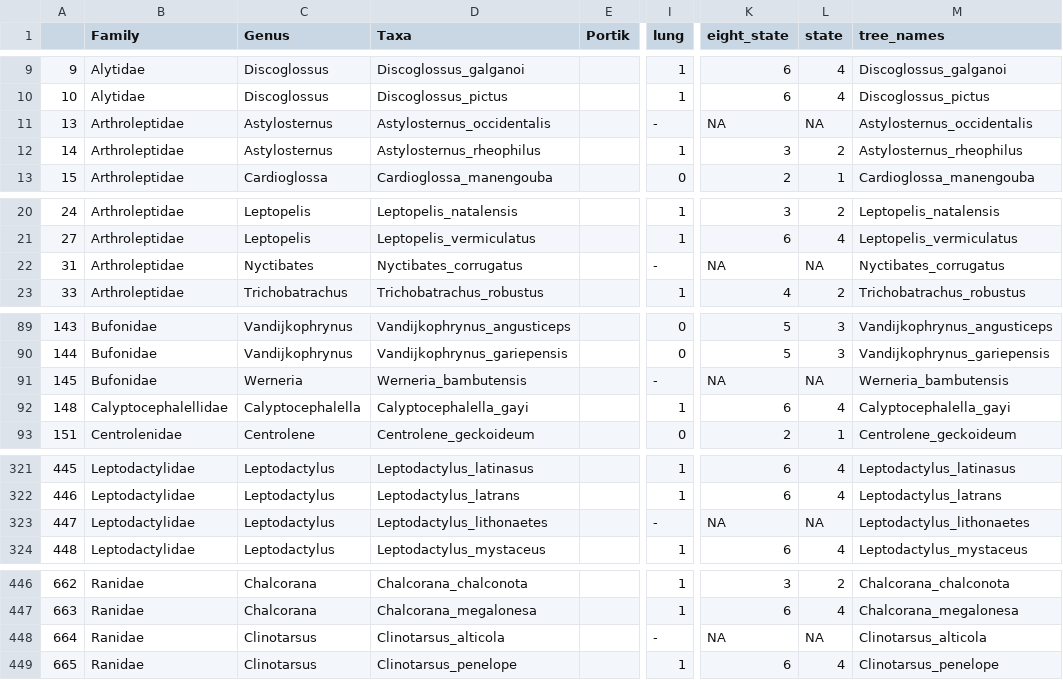
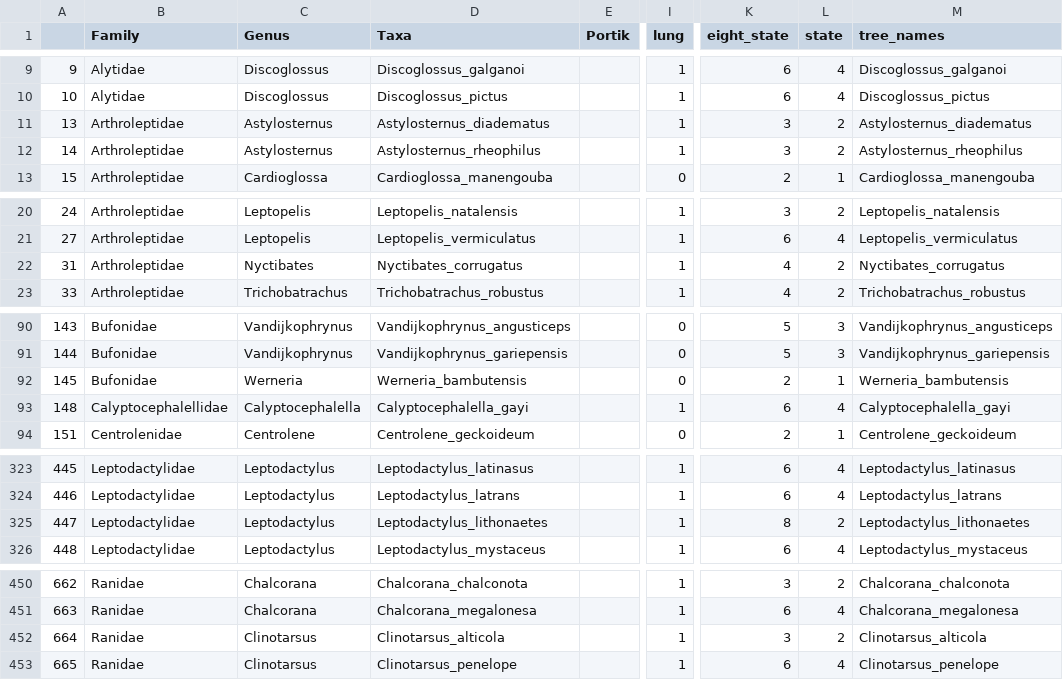
Before and after one commit to phillipsjar/Phillips_etal_2025_tadpole_lung_loss, a CSV file: processed_data/lung_data/full_data.csv, drawn as a sheet; only a part is shown, gaps mark what is left out; addresses are those after the commit; the diff covers the shown part only; the diff names each change by its address in the sheet, - before the commit and + after, or states it on an @@ line.

```diff
--- a/processed_data/lung_data/full_data.csv
+++ b/processed_data/lung_data/full_data.csv
-D11 (Taxa): Astylosternus_occidentalis
+D11 (Taxa): Astylosternus_diadematus
-I11 (lung): -
+I11 (lung): 1
-K11 (eight_state): NA
+K11 (eight_state): 3
-L11 (state): NA
+L11 (state): 2
-M11 (tree_names): Astylosternus_occidentalis
+M11 (tree_names): Astylosternus_diadematus
-I22 (lung): -
+I22 (lung): 1
-K22 (eight_state): NA
+K22 (eight_state): 4
-L22 (state): NA
+L22 (state): 2
-I92 (lung): -
+I92 (lung): 0
-K92 (eight_state): NA
+K92 (eight_state): 2
-L92 (state): NA
+L92 (state): 1
-I325 (lung): -
+I325 (lung): 1
-K325 (eight_state): NA
+K325 (eight_state): 8
-L325 (state): NA
+L325 (state): 2
-I452 (lung): -
+I452 (lung): 1
-K452 (eight_state): NA
+K452 (eight_state): 3
-L452 (state): NA
+L452 (state): 2
```
Also changed, not shown: 7 added rows, 3 removed rows and 12 edited cells elsewhere in this file, processed_data/lung_data/aqu_lung_data.csv, 18 other files.
